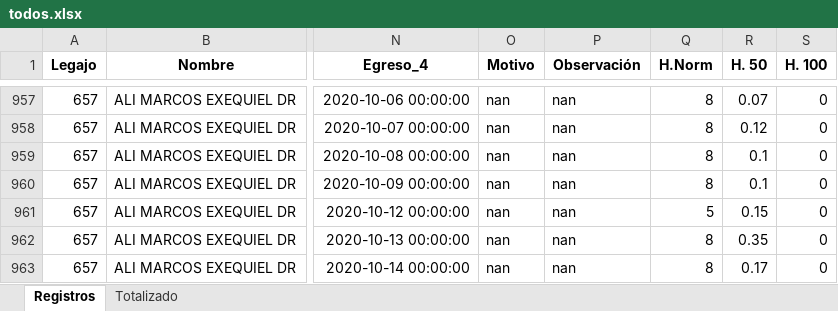
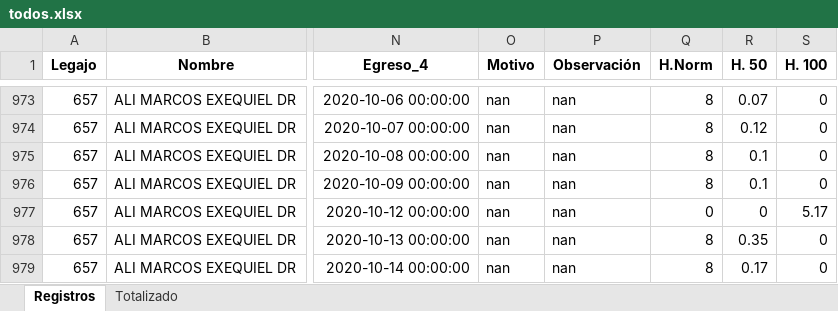
Before and after one commit to erebodino/Vulfin, an Excel workbook: Archivos de trabajo/Informes/Excel/todos.xlsx, sheet Registros, drawn as a sheet; only a part is shown, gaps mark what is left out; values as stored, in another font and other column widths than the file's, no borders; addresses are those after the commit; the diff covers the shown part only; the diff names each change by its address in the sheet, - before the commit and + after, or states it on an @@ line.

Commit message:
Agregado de modificiacion de registros, correccion de forma en que ordena el limpiador

```diff
--- a/Archivos de trabajo/Informes/Excel/todos.xlsx (sheet Registros)
+++ b/Archivos de trabajo/Informes/Excel/todos.xlsx (sheet Registros)
-Q977 (H.Norm): 5
+Q977 (H.Norm): 0
-R977 (H. 50): 0.15
+R977 (H. 50): 0
-S977 (H. 100): 0
+S977 (H. 100): 5.17
```
Also changed, not shown: 21 added rows and 20 edited cells elsewhere in this sheet, sheet Totalizado, Archivos de trabajo/A completar/Excel desde 2020-10-01 hasta 2020-10-15.xlsx, Archivos de trabajo/A completar/Rechazados/Rechazados 2020-10-01 al 2020-10-15.xlsx, 12 other files.
